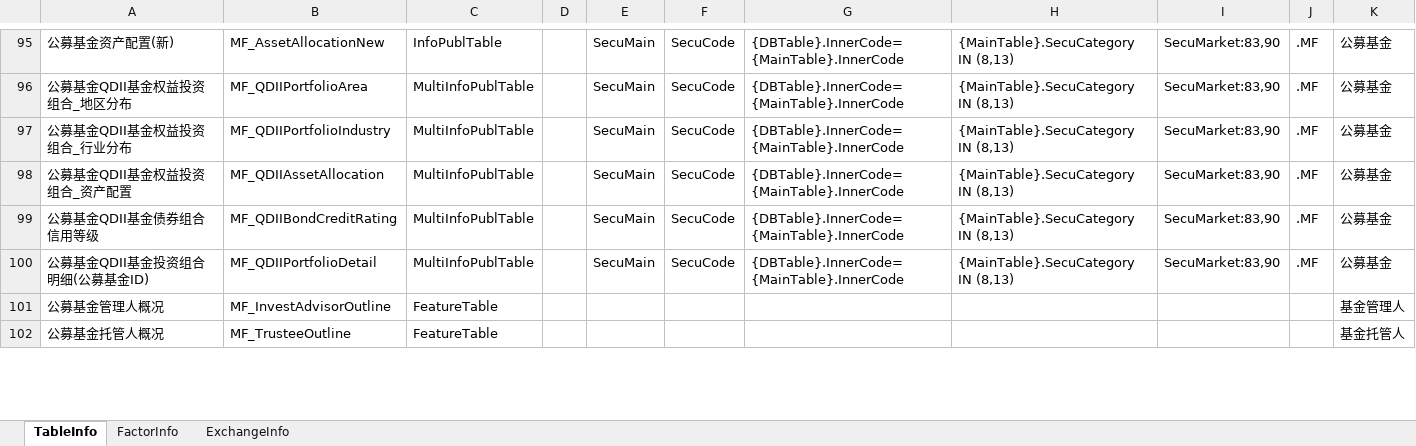
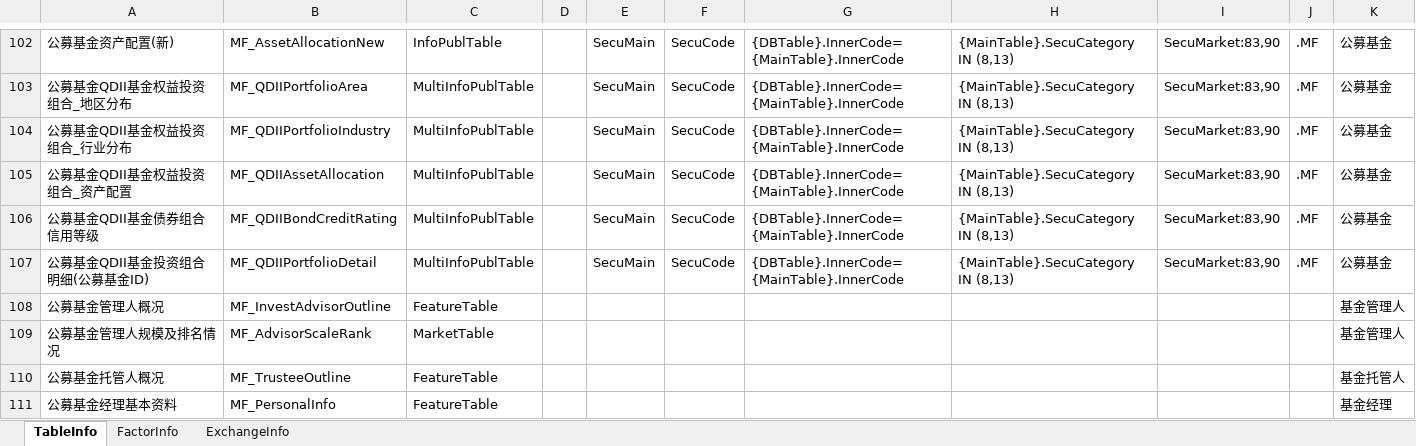
Before and after one commit to sn0wfree/QuantStudio, an Excel workbook: QuantStudio/Resource/JYDBInfo.xlsx, sheet TableInfo, drawn as a sheet; only a part is shown, gaps mark what is left out; values as stored, in another font and other column widths than the file's, no borders; the diff covers the shown part only; the diff names each change by its address in the sheet, - before the commit and + after, or states it on an @@ line.

```diff
--- a/QuantStudio/Resource/JYDBInfo.xlsx (sheet TableInfo)
+++ b/QuantStudio/Resource/JYDBInfo.xlsx (sheet TableInfo)
+row 109: 公募基金管理人规模及排名情况 | MF_AdvisorScaleRank | MarketTable |  |  |  |  |  |  |  | 基金管理人
+row 111: 公募基金经理基本资料 | MF_PersonalInfo | FeatureTable |  |  |  |  |  |  |  | 基金经理
```
Also changed, not shown: 9 added rows elsewhere in this sheet, sheet FactorInfo, 1 other file.
